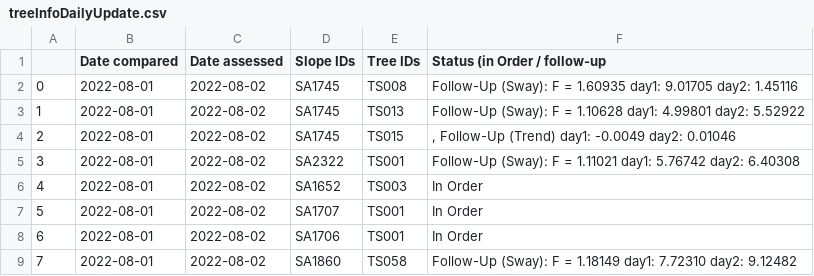
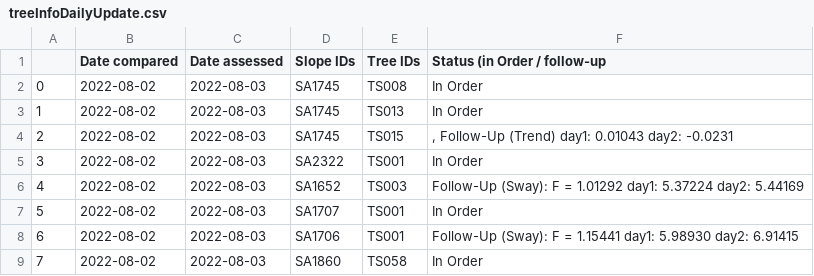
Before and after one commit to treestuff/DataFiles, a CSV file: treeInfoDailyUpdate.csv, drawn as a sheet.

```diff
--- a/treeInfoDailyUpdate.csv
+++ b/treeInfoDailyUpdate.csv
@@ -1,9 +1,9 @@
 ,Date compared,Date assessed,Slope IDs,Tree IDs,Status (in Order / follow-up
-0,2022-08-01,2022-08-02,SA1745,TS008,Follow-Up (Sway): F = 1.60935 day1: 9.01705 day2: 1.45116
-1,2022-08-01,2022-08-02,SA1745,TS013,Follow-Up (Sway): F = 1.10628 day1: 4.99801 day2: 5.52922
-2,2022-08-01,2022-08-02,SA1745,TS015,", Follow-Up (Trend) day1: -0.0049 day2: 0.01046"
-3,2022-08-01,2022-08-02,SA2322,TS001,Follow-Up (Sway): F = 1.11021 day1: 5.76742 day2: 6.40308
-4,2022-08-01,2022-08-02,SA1652,TS003,In Order
-5,2022-08-01,2022-08-02,SA1707,TS001,In Order
-6,2022-08-01,2022-08-02,SA1706,TS001,In Order
-7,2022-08-01,2022-08-02,SA1860,TS058,Follow-Up (Sway): F = 1.18149 day1: 7.72310 day2: 9.12482
+0,2022-08-02,2022-08-03,SA1745,TS008,In Order
+1,2022-08-02,2022-08-03,SA1745,TS013,In Order
+2,2022-08-02,2022-08-03,SA1745,TS015,", Follow-Up (Trend) day1: 0.01043 day2: -0.0231"
+3,2022-08-02,2022-08-03,SA2322,TS001,In Order
+4,2022-08-02,2022-08-03,SA1652,TS003,Follow-Up (Sway): F = 1.01292 day1: 5.37224 day2: 5.44169
+5,2022-08-02,2022-08-03,SA1707,TS001,In Order
+6,2022-08-02,2022-08-03,SA1706,TS001,Follow-Up (Sway): F = 1.15441 day1: 5.98930 day2: 6.91415
+7,2022-08-02,2022-08-03,SA1860,TS058,In Order
```
Also changed, not shown: CumulativeDailyWarning.csv, DataCumulatedFlex2.csv, 1 other file.
